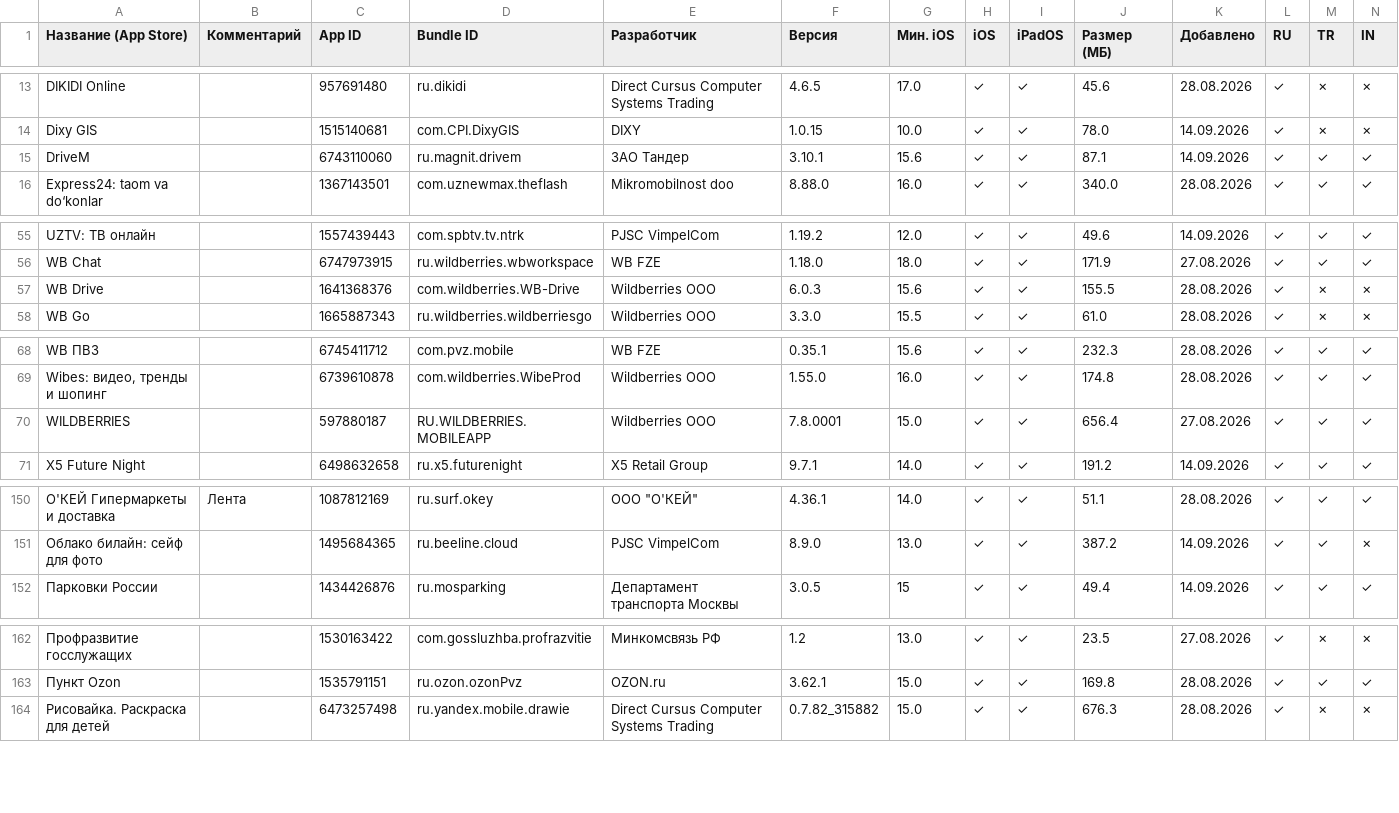
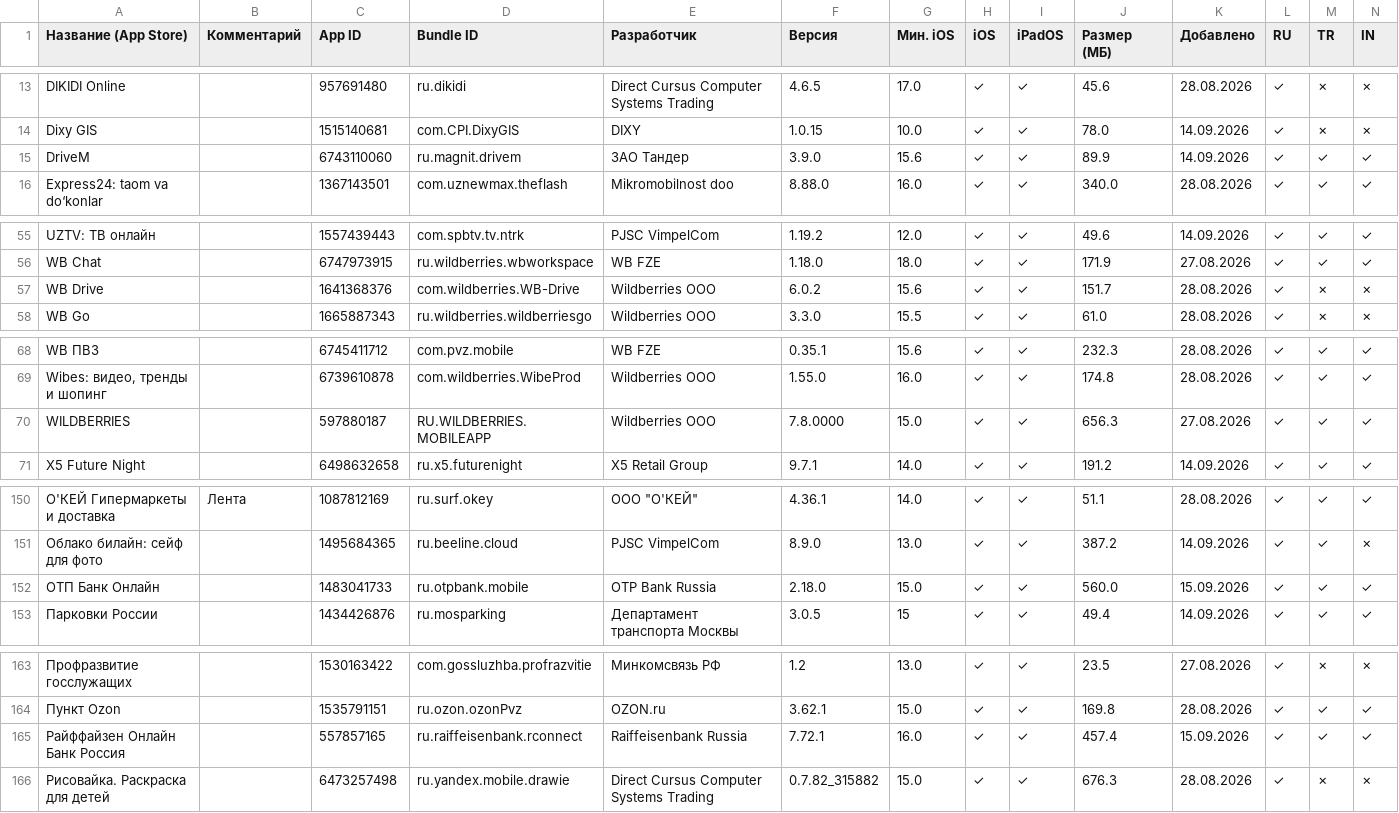
Before and after one commit to nncat01/app-store-checker, a CSV file: apps.csv, drawn as a sheet; only a part is shown, gaps mark what is left out; rows hold the shown columns only; the diff names each change by its address in the sheet, - before the commit and + after, or states it on an @@ line.

```diff
--- a/apps.csv
+++ b/apps.csv
-F15 (Версия): 3.10.1
+F15 (Версия): 3.9.0
-J15 (Размер (МБ)): 87.1
+J15 (Размер (МБ)): 89.9
-F57 (Версия): 6.0.3
+F57 (Версия): 6.0.2
-J57 (Размер (МБ)): 155.5
+J57 (Размер (МБ)): 151.7
-F70 (Версия): 7.8.0001
+F70 (Версия): 7.8.0000
-J70 (Размер (МБ)): 656.4
+J70 (Размер (МБ)): 656.3
+row 152: ОТП Банк Онлайн |  | 1483041733 | ru.otpbank.mobile | OTP Bank Russia | 2.18.0 | 15.0 | ✓ | ✓ | 560.0 | 15.09.2026 | ✓ | ✓ | ✓
+row 165: Райффайзен Онлайн Банк Россия |  | 557857165 | ru.raiffeisenbank.rconnect | Raiffeisenbank Russia | 7.72.1 | 16.0 | ✓ | ✓ | 457.4 | 15.09.2026 | ✓ | ✓ | ✓
```
